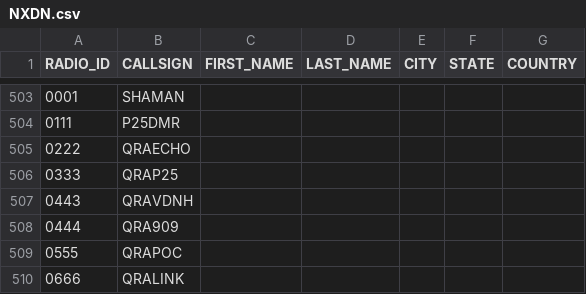
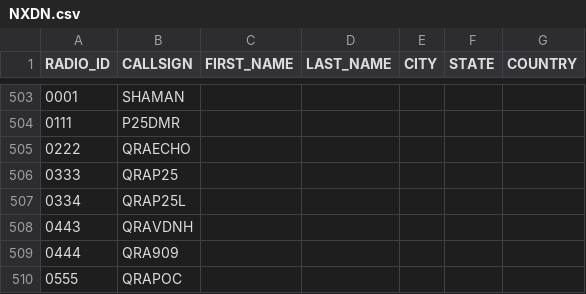
Before and after one commit to krot4u/Public_scripts, a CSV file: NXDN.csv, drawn as a sheet; only a part is shown, gaps mark what is left out; the shorter side is filled out with more unchanged rows.

Commit message:
Update NXDN.csv with new content

```diff
--- a/NXDN.csv
+++ b/NXDN.csv
@@ -506,2 +506,3 @@ RADIO_ID,CALLSIGN,FIRST_NAME,LAST_NAME,CITY,STATE,COUNTRY
 0333,QRAP25, , , , ,
+0334,QRAP25L, , , , ,
 0443,QRAVDNH, , , , ,
```
